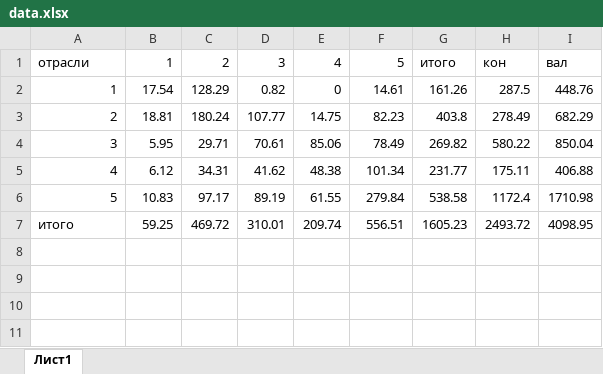
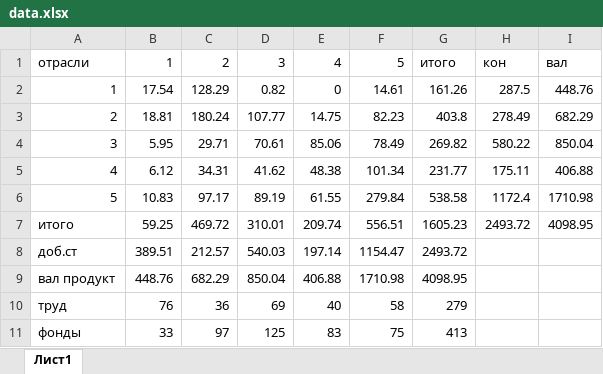
Before and after one commit to aabitbekov/DIploma, an Excel workbook: data.xlsx, sheet Лист1, drawn as a sheet; values as stored, in another font and other column widths than the file's, no borders; charts and pictures not drawn; the diff names each change by its address in the sheet, - before the commit and + after, or states it on an @@ line.

```diff
--- a/data.xlsx (sheet Лист1)
+++ b/data.xlsx (sheet Лист1)
+row 8: доб.cт | 389.51 | 212.57 | 540.03 | 197.14 | 1154.47 | 2493.72
+row 9: вал продукт | 448.76 | 682.29 | 850.04 | 406.88 | 1710.98 | 4098.95
+row 10: труд | 76 | 36 | 69 | 40 | 58 | 279
+row 11: фонды | 33 | 97 | 125 | 83 | 75 | 413
```
Also changed, not shown: charts or pictures, 8 other files.
